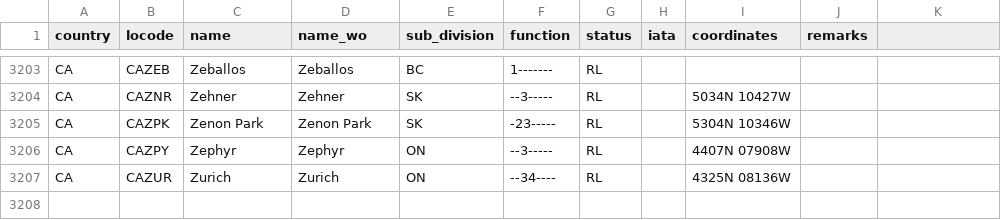
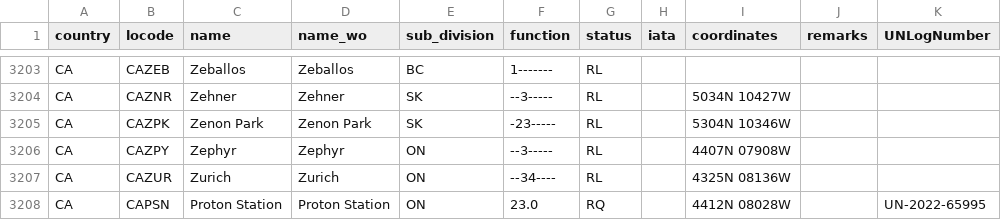
Before and after one commit to cmsdroff/unlocode, a CSV file: locodes/CA.csv, drawn as a sheet; only a part is shown, gaps mark what is left out; the diff names each change by its address in the sheet, - before the commit and + after, or states it on an @@ line.

Commit message:
update

```diff
--- a/locodes/CA.csv
+++ b/locodes/CA.csv
-K1: (empty)
+K1: UNLogNumber
+row 3208: CA | CAPSN | Proton Station | Proton Station | ON | 23.0 | RQ |  | 4412N 08028W |  | UN-2022-65995
```
